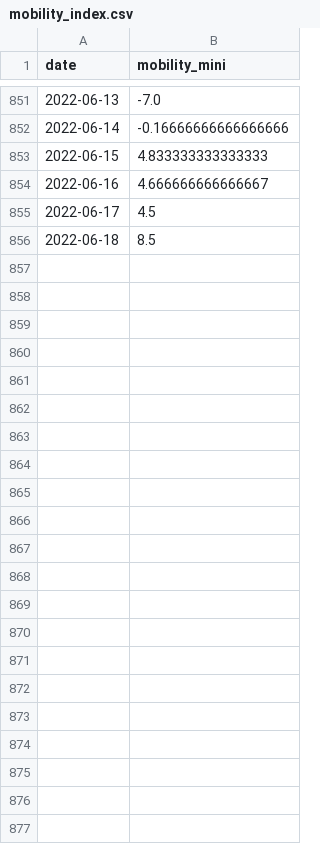
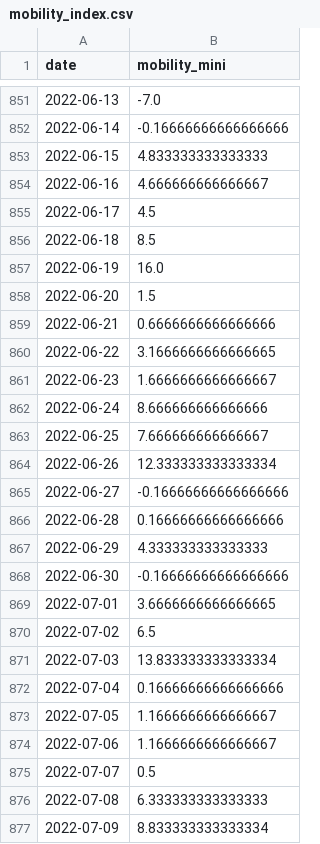
Before and after one commit to denesdata/roem, a CSV file: data/mobility_index.csv, drawn as a sheet; only a part is shown, gaps mark what is left out.

```diff
--- a/data/mobility_index.csv
+++ b/data/mobility_index.csv
@@ -856 +856,22 @@ date,mobility_mini
 2022-06-18,8.5
+2022-06-19,16.0
+2022-06-20,1.5
+2022-06-21,0.6666666666666666
+2022-06-22,3.1666666666666665
+2022-06-23,1.6666666666666667
+2022-06-24,8.666666666666666
+2022-06-25,7.666666666666667
+2022-06-26,12.333333333333334
+2022-06-27,-0.16666666666666666
+2022-06-28,0.16666666666666666
+2022-06-29,4.333333333333333
+2022-06-30,-0.16666666666666666
+2022-07-01,3.6666666666666665
+2022-07-02,6.5
+2022-07-03,13.833333333333334
+2022-07-04,0.16666666666666666
+2022-07-05,1.1666666666666667
+2022-07-06,1.1666666666666667
+2022-07-07,0.5
+2022-07-08,6.333333333333333
+2022-07-09,8.833333333333334
```
Also changed, not shown: data/exchange_rates.csv, data/oxford_stringency.csv, 6 other files.
